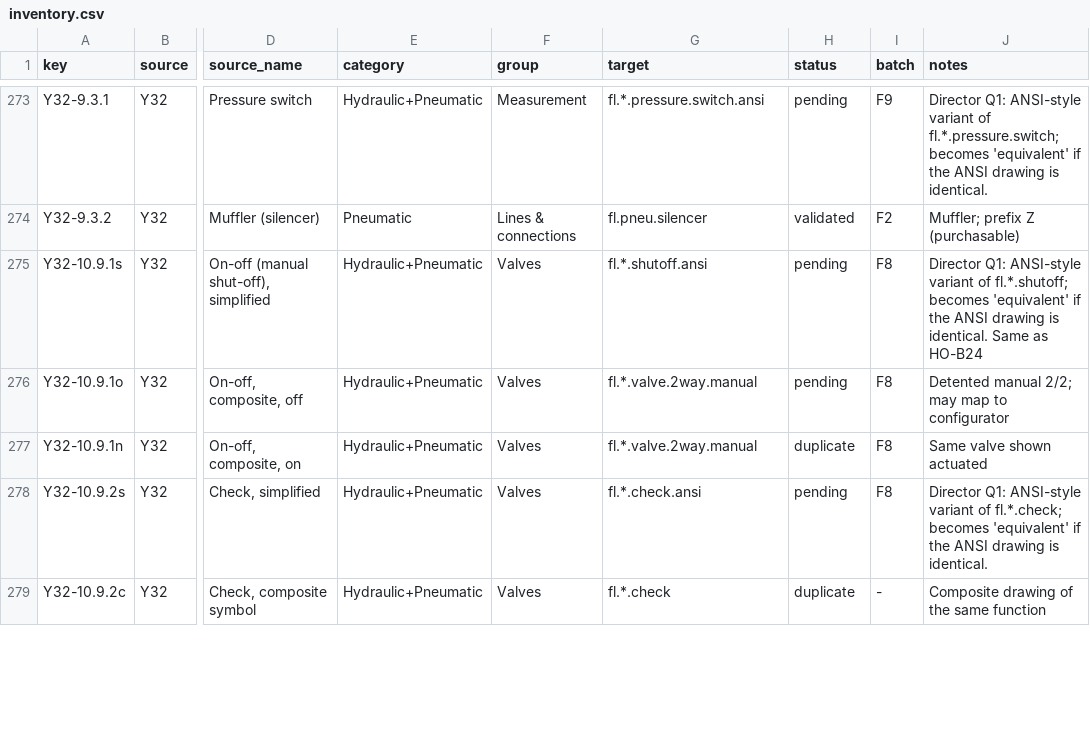
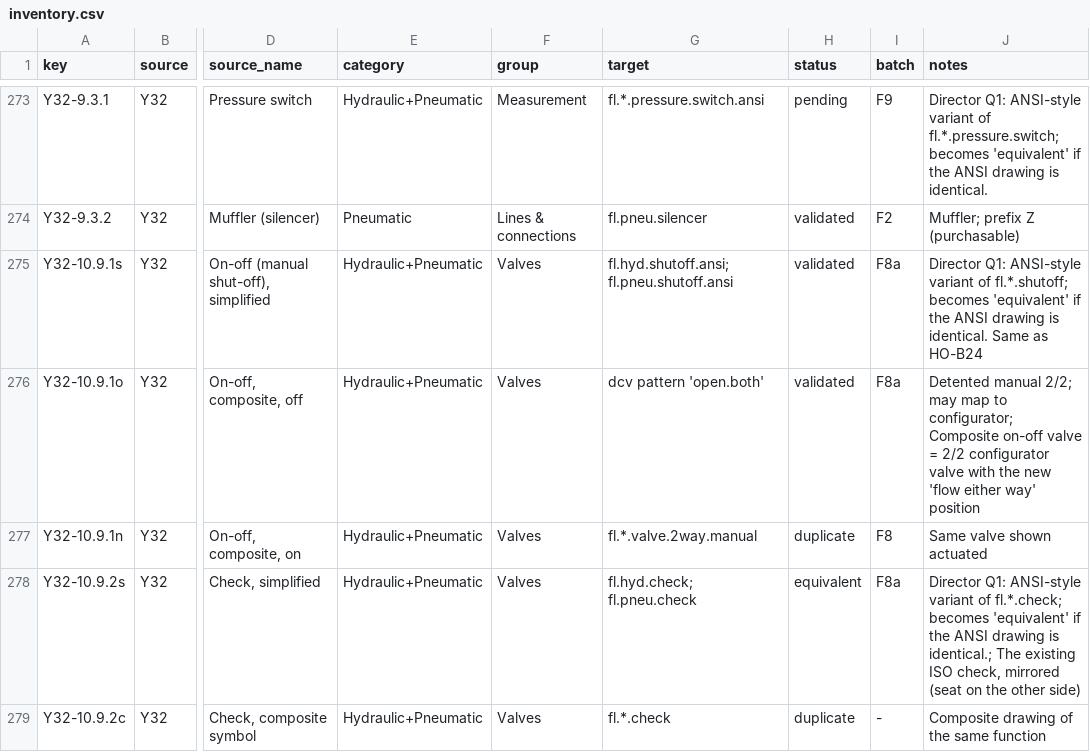
Before and after one commit to nrobertson152/OpenSchematix, a CSV file: docs/symbol-library-expansion/inventory.csv, drawn as a sheet; only a part is shown, gaps mark what is left out; the diff covers the shown part only; the diff names each change by its address in the sheet, - before the commit and + after, or states it on an @@ line.

```diff
--- a/docs/symbol-library-expansion/inventory.csv
+++ b/docs/symbol-library-expansion/inventory.csv
-G275 (target): fl.*.shutoff.ansi
+G275 (target): fl.hyd.shutoff.ansi; fl.pneu.shutoff.ansi
-H275:H276 (status): pending
+H275:H276 (status): validated
-I275:I276 (batch): F8
+I275:I276 (batch): F8a
-G276 (target): fl.*.valve.2way.manual
+G276 (target): dcv pattern 'open.both'
-J276 (notes): …map to configurator
+J276 (notes): …map to configurator; Composite on-off valve = 2/2 configurator valve with the new 'flow either way' position
-G278 (target): fl.*.check.ansi
+G278 (target): fl.hyd.check; fl.pneu.check
-H278 (status): pending
+H278 (status): equivalent
-I278 (batch): F8
+I278 (batch): F8a
-J278 (notes): …drawing is identical.
+J278 (notes): …drawing is identical.; The existing ISO check, mirrored (seat on the other side)
```
Also changed, not shown: 28 edited cells elsewhere in this file, 4 other files.
